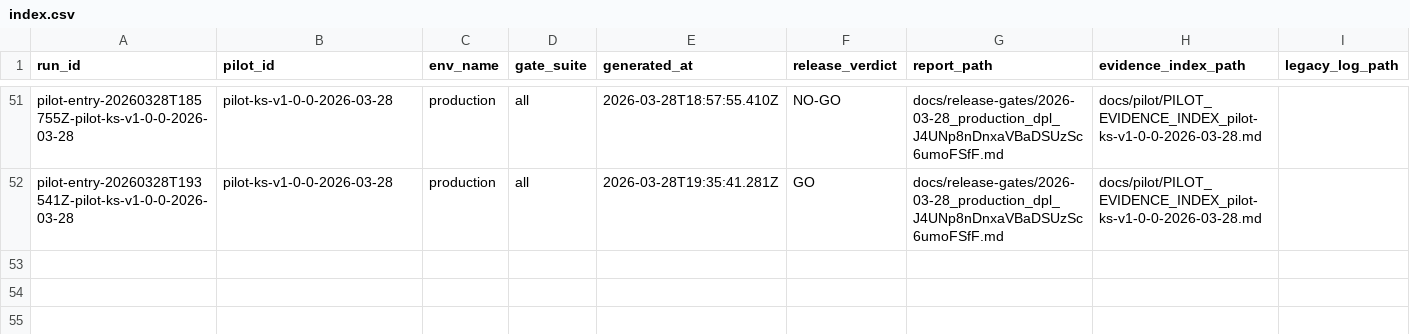
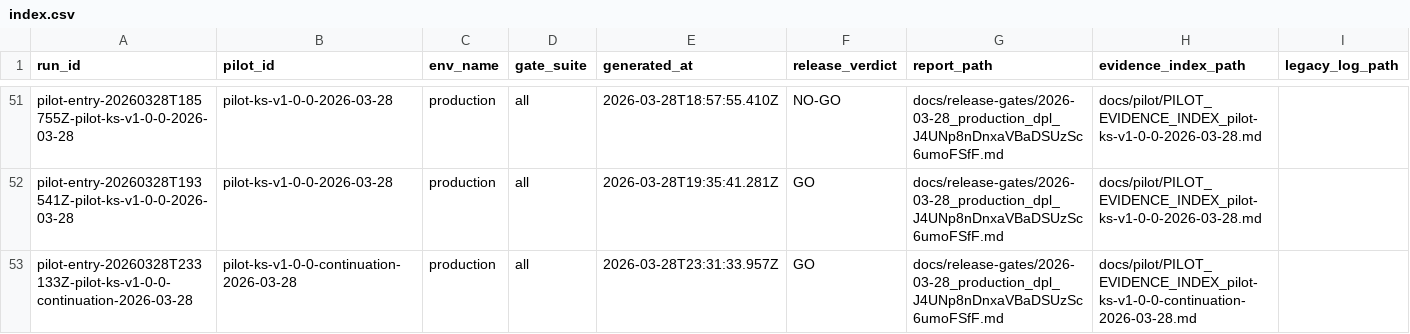
Before and after one commit to interdomestik/interdomestik, a CSV file: docs/pilot-evidence/index.csv, drawn as a sheet; only a part is shown, gaps mark what is left out.

Commit message:
docs: record pilot continuation entry artifacts

```diff
--- a/docs/pilot-evidence/index.csv
+++ b/docs/pilot-evidence/index.csv
@@ -52 +52,2 @@ pilot-entry-20260328T185755Z-pilot-ks-v1-0-0-2026-03-28,pilot-ks-v1-0-0-2026-03-
 pilot-entry-20260328T193541Z-pilot-ks-v1-0-0-2026-03-28,pilot-ks-v1-0-0-2026-03-28,production,all,2026-03-28T19:35:41.281Z,GO,docs/release-gates/2026-03-28_production_dpl_J4UNp8nDnxaVBaDSUzSc6umoFSfF.md,docs/pilot/PILOT_EVIDENCE_INDEX_pilot-ks-v1-0-0-2026-03-28.md,
+pilot-entry-20260328T233133Z-pilot-ks-v1-0-0-continuation-2026-03-28,pilot-ks-v1-0-0-continuation-2026-03-28,production,all,2026-03-28T23:31:33.957Z,GO,docs/release-gates/2026-03-28_production_dpl_J4UNp8nDnxaVBaDSUzSc6umoFSfF.md,docs/pilot/PILOT_EVIDENCE_INDEX_pilot-ks-v1-0-0-continuation-2026-03-28.md,
```
Also changed, not shown: 7 other files.
